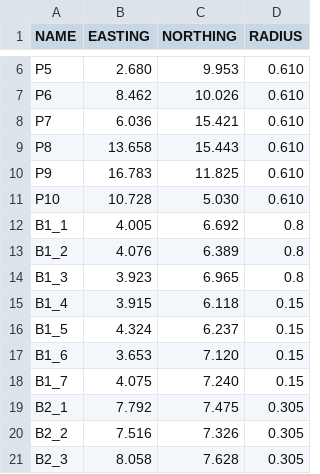
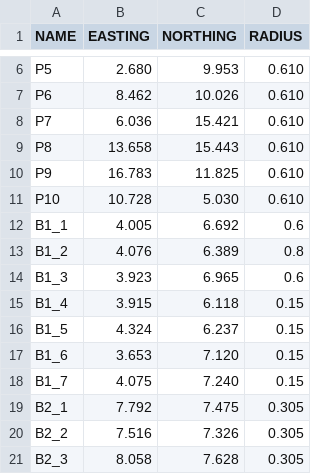
Before and after one commit to watdig/watdig2024, a CSV file: src/communication/resource/obstacles.csv, drawn as a sheet; only a part is shown, gaps mark what is left out.

Commit message:
Update obstacles.csv

```diff
--- a/src/communication/resource/obstacles.csv
+++ b/src/communication/resource/obstacles.csv
@@ -11,5 +11,5 @@ P9,16.783,11.825,0.610
 P10,10.728,5.030,0.610
-B1_1,4.005,6.692,0.8
+B1_1,4.005,6.692,0.6
 B1_2,4.076,6.389,0.8
-B1_3,3.923,6.965,0.8
+B1_3,3.923,6.965,0.6
 B1_4,3.915,6.118,0.15
```
